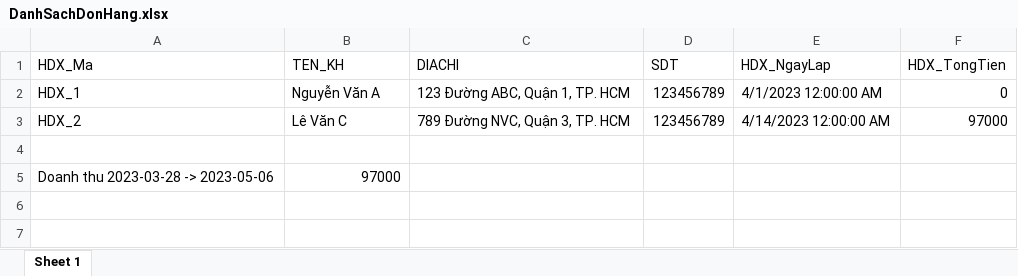
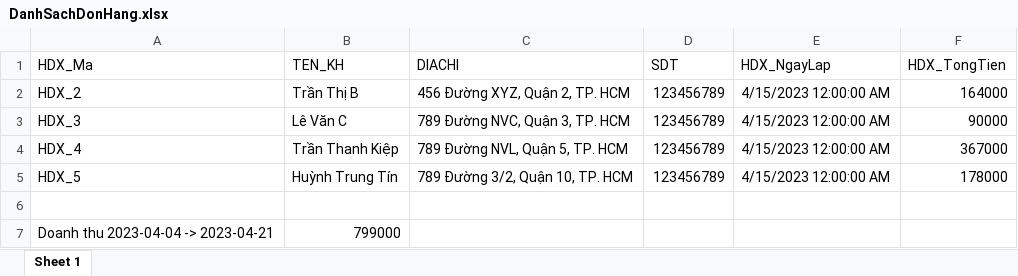
Before and after one commit to toandokhanh/SalesManagement, an Excel workbook: QLyBanVatTu/GUI/bin/Debug/DanhSachDonHang.xlsx, sheet Sheet 1, drawn as a sheet; values as stored, in another font and other column widths than the file's, no borders; removed rows and columns are numbered as before the commit, all else as after; the diff names each change by its address in the sheet, - before the commit and + after, or states it on an @@ line.

```diff
--- a/QLyBanVatTu/GUI/bin/Debug/DanhSachDonHang.xlsx (sheet Sheet 1)
+++ b/QLyBanVatTu/GUI/bin/Debug/DanhSachDonHang.xlsx (sheet Sheet 1)
-row 2: HDX_1 | Nguyễn Văn A | 123 Đường ABC, Quận 1, TP. HCM | 123456789 | 4/1/2023 12:00:00 AM | 0
-B2 (TEN_KH): Lê Văn C
+B2 (TEN_KH): Trần Thị B
-C2 (DIACHI): 789 Đường NVC, Quận 3, TP. HCM
+C2 (DIACHI): 456 Đường XYZ, Quận 2, TP. HCM
-E2 (HDX_NgayLap): 4/14/2023 12:00:00 AM
+E2 (HDX_NgayLap): 4/15/2023 12:00:00 AM
-F2 (HDX_TongTien): 97000
+F2 (HDX_TongTien): 164000
+row 3: HDX_3 | Lê Văn C | 789 Đường NVC, Quận 3, TP. HCM | 123456789 | 4/15/2023 12:00:00 AM | 90000
+row 4: HDX_4 | Trần Thanh Kiệp | 789 Đường NVL, Quận 5, TP. HCM | 123456789 | 4/15/2023 12:00:00 AM | 367000
+row 5: HDX_5 | Huỳnh Trung Tín | 789 Đường 3/2, Quận 10, TP. HCM | 123456789 | 4/15/2023 12:00:00 AM | 178000
-row 5: Doanh thu 2023-03-28 -> 2023-05-06 | 97000
+row 7: Doanh thu 2023-04-04 -> 2023-04-21 | 799000
```
Also changed, not shown: QLyBanVatTu/GUI/bin/Debug/DanhSachKhachhang.xlsx, 36 other files.
